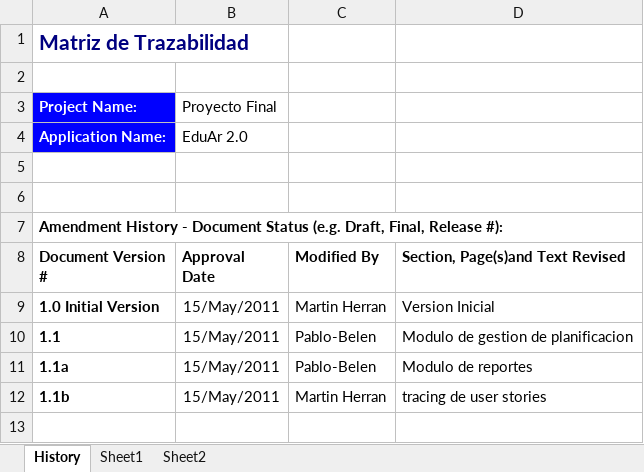
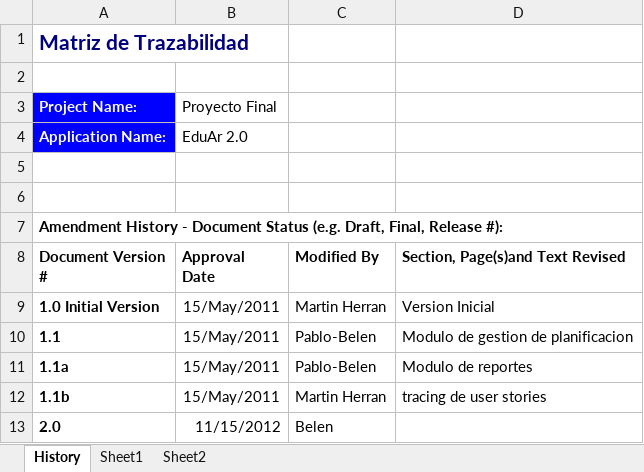
Before and after one commit to martinherr3/blpm, an Excel workbook: Docs/04-Requerimientos/Proyecto_Final_Status.xlsx, sheet History, drawn as a sheet; values as stored, in another font and other column widths than the file's, no borders; charts and pictures not drawn; the diff names each change by its address in the sheet, - before the commit and + after, or states it on an @@ line.

```diff
--- a/Docs/04-Requerimientos/Proyecto_Final_Status.xlsx (sheet History)
+++ b/Docs/04-Requerimientos/Proyecto_Final_Status.xlsx (sheet History)
+row 13: 2.0 | 11/15/2012 | Belen
```
Also changed, not shown: sheet Sheet1, charts or pictures.
